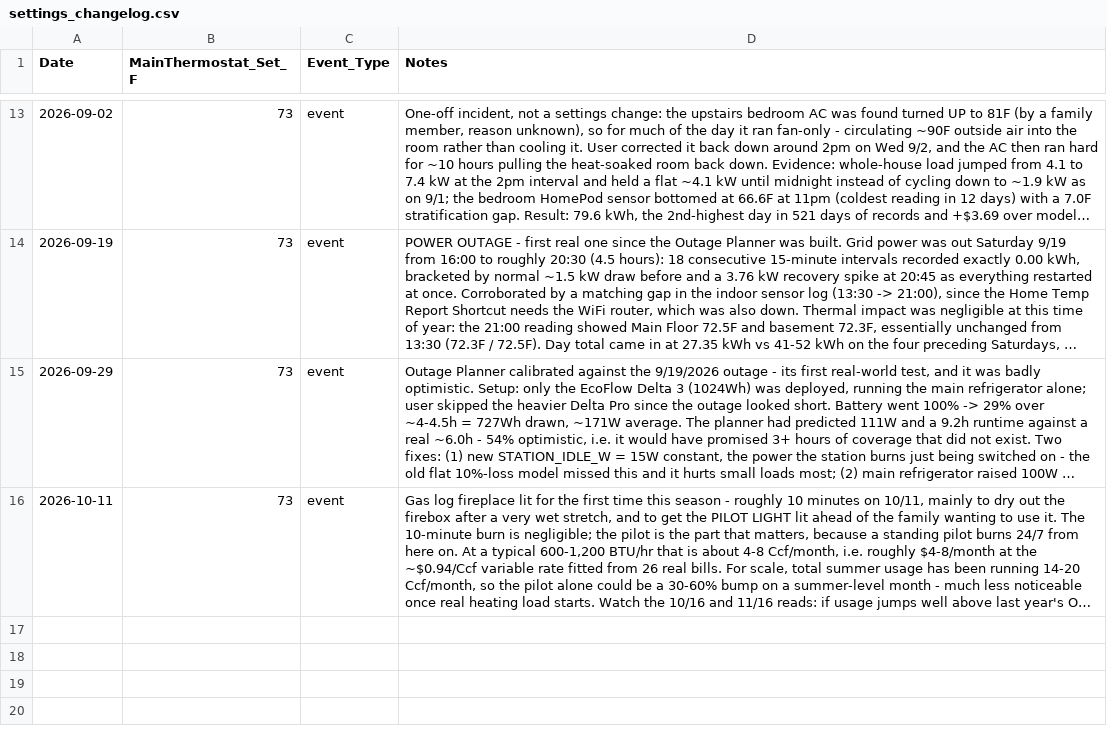
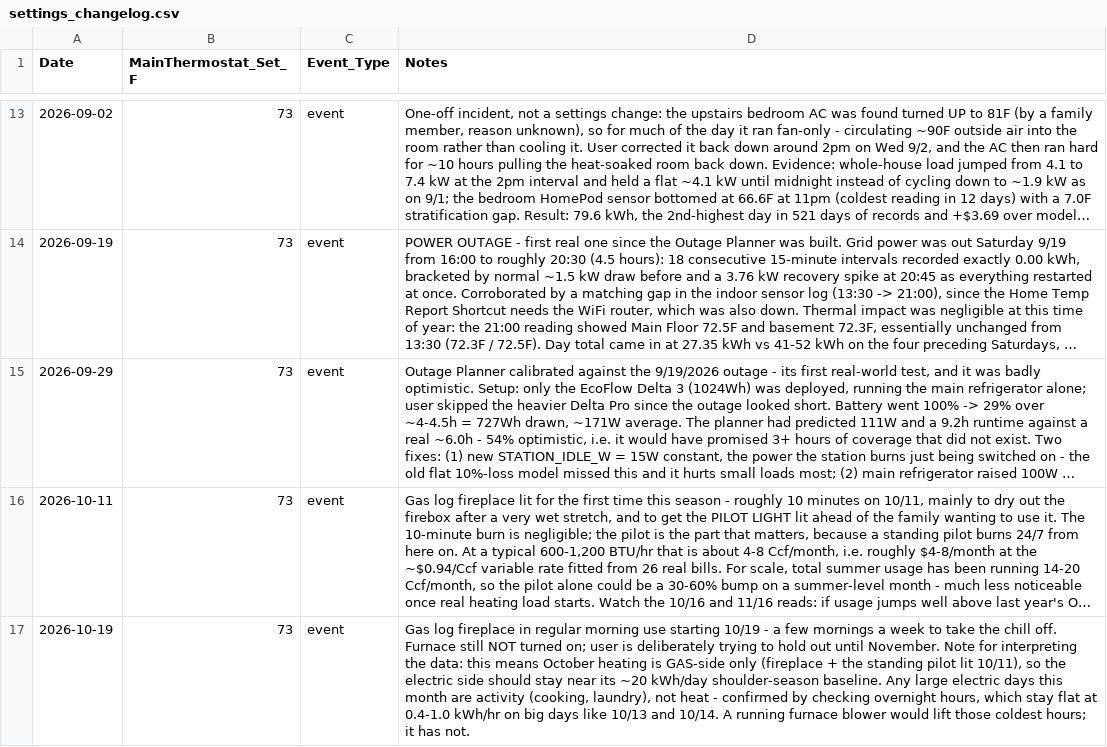
Before and after one commit to TFPleebo/Home_Report, a CSV file: data/settings_changelog.csv, drawn as a sheet; only a part is shown, gaps mark what is left out; long unchanged cells end in …; the diff names each change by its address in the sheet, - before the commit and + after, or states it on an @@ line.

```diff
--- a/data/settings_changelog.csv
+++ b/data/settings_changelog.csv
+row 17: 2026-10-19 | 73 | event | Gas log fireplace in regular morning use starting 10/19 - a few mornings a week to take the chill off. Furnace still NOT turned on; user is deliberately trying to hold out until November. Note for interpreting the data: this means October heating is GAS-side only (fireplace + the standing pilot lit 10/11), so the electric side should stay near its ~20 kWh/day shoulder-season baseline. Any large electric days this month are activity (cooking, laundry), not heat - confirmed by checking overnight hours, which stay flat at 0.4-1.0 kWh/hr on big days like 10/13 and 10/14. A running furnace blower would lift those coldest hours; it has not.
```
Also changed, not shown: data/home_sensors_inbox.csv, data/weather_log.csv, 3 other files.
